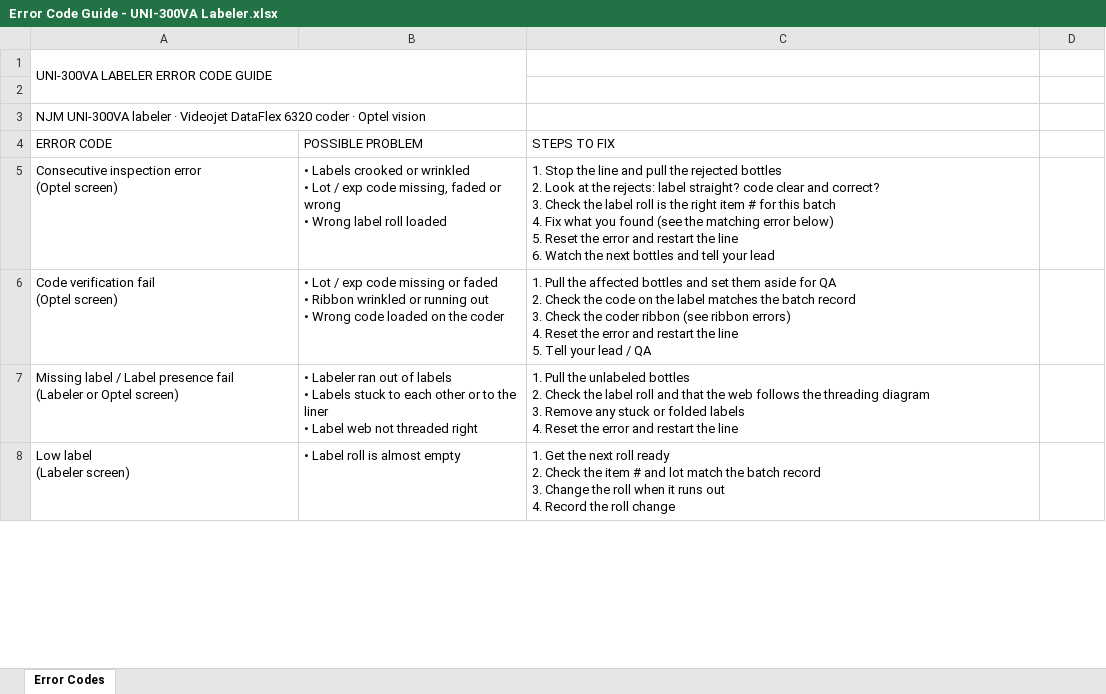
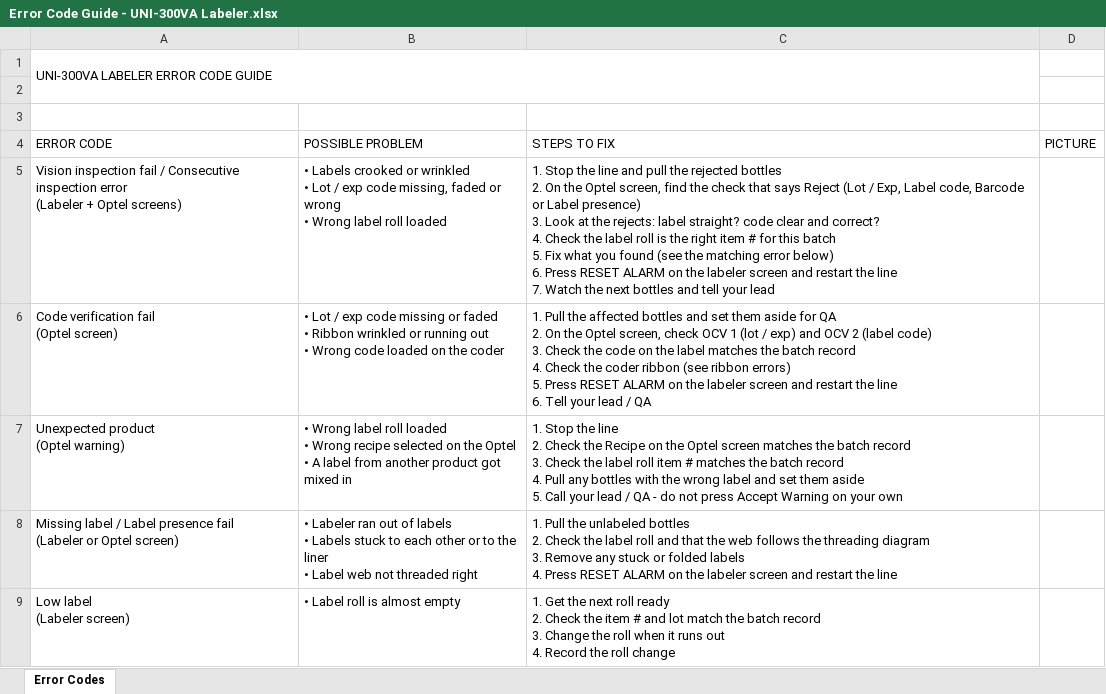
Before and after one commit to jaiserpenales77/PackagingProjects, an Excel workbook: Error Code Guide - UNI-300VA Labeler.xlsx, sheet Error Codes, drawn as a sheet; only a part is shown; values as stored, in another font and other column widths than the file's, no cell formats; charts and pictures not drawn; removed rows and columns are numbered as before the commit, all else as after; ↵ is a line break in a cell; the diff covers the shown part only; the diff names each change by its address in the sheet, - before the commit and + after, or states it on an @@ line.

```diff
--- a/Error Code Guide - UNI-300VA Labeler.xlsx (sheet Error Codes)
+++ b/Error Code Guide - UNI-300VA Labeler.xlsx (sheet Error Codes)
-A1:B2 merged
+A1:C2 merged
-A3 (ERROR CODE): NJM UNI-300VA labeler · Videojet DataFlex 6320 coder · Optel vision
+A3 (ERROR CODE): (empty)
-D4: (empty)
+D4: PICTURE
-A5 (ERROR CODE): Consecutive inspection error ↵ (Optel screen)
+A5 (ERROR CODE): Vision inspection fail / Consecutive inspection error ↵ (Labeler + Optel screens)
-C5 (STEPS TO FIX): …bottles ↵ 2. Look at the rejects: label straight? code clear and correct? ↵ 3. Check the label roll is the right item # for this batch ↵ 4. Fix what you found (see the matching error below) ↵ 5. Reset the error and restart the line ↵ 6. Watch the…
+C5 (STEPS TO FIX): …bottles ↵ 2. On the Optel screen, find the check that says Reject (Lot / Exp, Label code, Barcode or Label presence) ↵ 3. Look at the rejects: label straight? code clear and correct? ↵ 4. Check the label roll is the right item # for this batch ↵ 5. Fix what you found (see the matching error below) ↵ 6. Press RESET ALARM on the labeler screen and restart the line ↵ 7. Watch the…
-C6 (STEPS TO FIX): …QA ↵ 2. Check the code on the label matches the batch record ↵ 3. Check the coder ribbon (see ribbon errors) ↵ 4. Reset the error and restart the line ↵ 5. Tell your…
+C6 (STEPS TO FIX): …QA ↵ 2. On the Optel screen, check OCV 1 (lot / exp) and OCV 2 (label code) ↵ 3. Check the code on the label matches the batch record ↵ 4. Check the coder ribbon (see ribbon errors) ↵ 5. Press RESET ALARM on the labeler screen and restart the line ↵ 6. Tell your…
+row 7: Unexpected product ↵ (Optel warning) | • Wrong label roll loaded ↵ • Wrong recipe selected on the Optel ↵ • A label from another product got mixed in | 1. Stop the line ↵ 2. Check the Recipe on the Optel screen matches the batch record ↵ 3. Check the label roll item # matches the batch record ↵ 4. Pull any bottles with the wrong label and set them aside ↵ 5. Call your lead / QA - do not press Accept Warning on your own
-C8 (STEPS TO FIX): …labels ↵ 4. Reset the error and restart…
+C8 (STEPS TO FIX): …labels ↵ 4. Press RESET ALARM on the labeler screen and restart…
```
Also changed, not shown: 11 edited cells and merged cells elsewhere in this sheet, cell formats, charts or pictures, Error Code Guide - Blank.xlsx, 2 other files.
